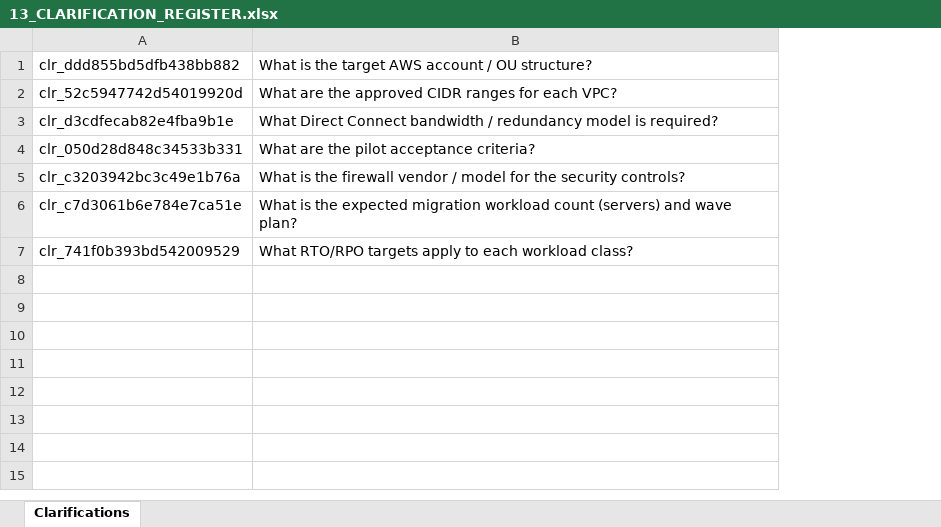
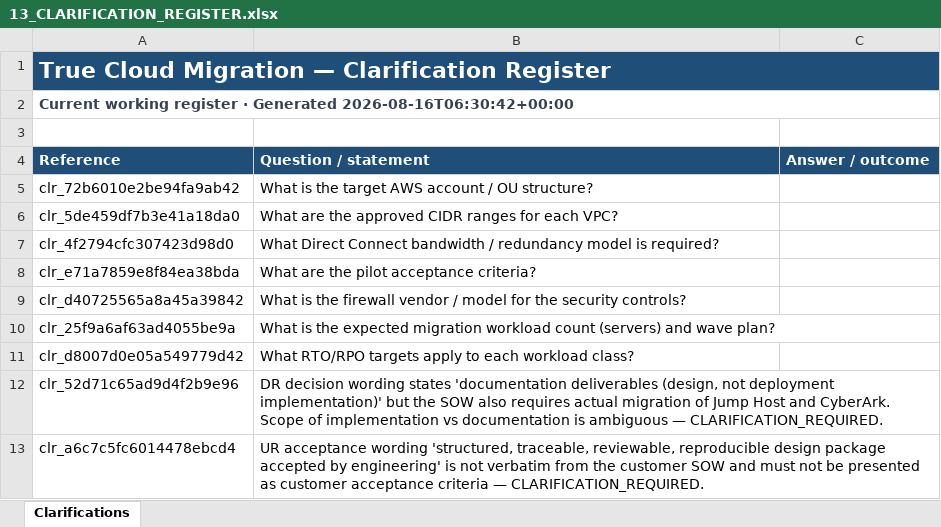
Before and after one commit to gunaex/OIODA, an Excel workbook: outputs/TRUE-CLOUD-MIGRATION/13_CLARIFICATION_REGISTER.xlsx, sheet Clarifications, drawn as a sheet; values as stored, in another font and other column widths than the file's, no borders; removed rows and columns are numbered as before the commit, all else as after; the diff names each change by its address in the sheet, - before the commit and + after, or states it on an @@ line.

```diff
--- a/outputs/TRUE-CLOUD-MIGRATION/13_CLARIFICATION_REGISTER.xlsx (sheet Clarifications)
+++ b/outputs/TRUE-CLOUD-MIGRATION/13_CLARIFICATION_REGISTER.xlsx (sheet Clarifications)
-column A, rows 1-7: clr_ddd855bd5dfb438bb882 | clr_52c5947742d54019920d | clr_d3cdfecab82e4fba9b1e | clr_050d28d848c34533b331 | clr_c3203942bc3c49e1b76a | clr_c7d3061b6e784e7ca51e | clr_741f0b393bd542009529
+column A, rows 5-11: clr_72b6010e2be94fa9ab42 | clr_5de459df7b3e41a18da0 | clr_4f2794cfc307423d98d0 | clr_e71a7859e8f84ea38bda | clr_d40725565a8a45a39842 | clr_25f9a6af63ad4055be9a | clr_d8007d0e05a549779d42
+column C, empty
+row 1: True Cloud Migration — Clarification Register
+row 2: Current working register · Generated 2026-08-16T06:30:42+00:00
+row 3: (empty)
+row 4: Reference | Question / statement | Answer / outcome
+row 12: clr_52d71c65ad9d4f2b9e96 | DR decision wording states 'documentation deliverables (design, not deployment implementation)' but the SOW also requires actual migration of Jump Host and CyberArk. Scope of implementation vs documentation is ambiguous — CLARIFICATION_REQUIRED.
+row 13: clr_a6c7c5fc6014478ebcd4 | UR acceptance wording 'structured, traceable, reviewable, reproducible design package accepted by engineering' is not verbatim from the customer SOW and must not be presented as customer acceptance criteria — CLARIFICATION_REQUIRED.
```
Also changed, not shown: outputs/TRUE-CLOUD-MIGRATION/01_REQUIREMENTS_REGISTER.xlsx, outputs/TRUE-CLOUD-MIGRATION/12_TRACEABILITY_MATRIX.xlsx, 47 other files.
